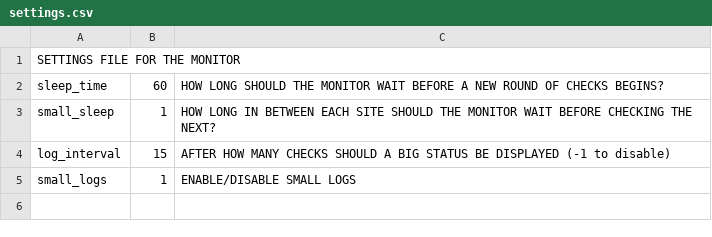
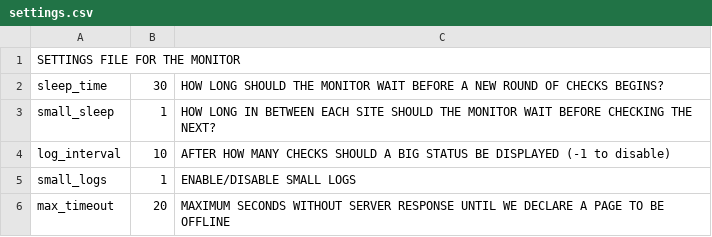
Before and after one commit to michix99/IubhUpMonitor, a CSV file: monitor/monitor/config/settings.csv, drawn as a sheet; the diff names each change by its address in the sheet, - before the commit and + after, or states it on an @@ line.

Commit message:
Fixed timeout error, added max_timeout to settings, changed settings to a dictionary (first step to load them from json)

```diff
--- a/monitor/monitor/config/settings.csv
+++ b/monitor/monitor/config/settings.csv
-B2: 60
+B2: 30
-B4: 15
+B4: 10
+row 6: max_timeout | 20 | MAXIMUM SECONDS WITHOUT SERVER RESPONSE UNTIL WE DECLARE A PAGE TO BE OFFLINE
```
Also changed, not shown: 2 other files.
